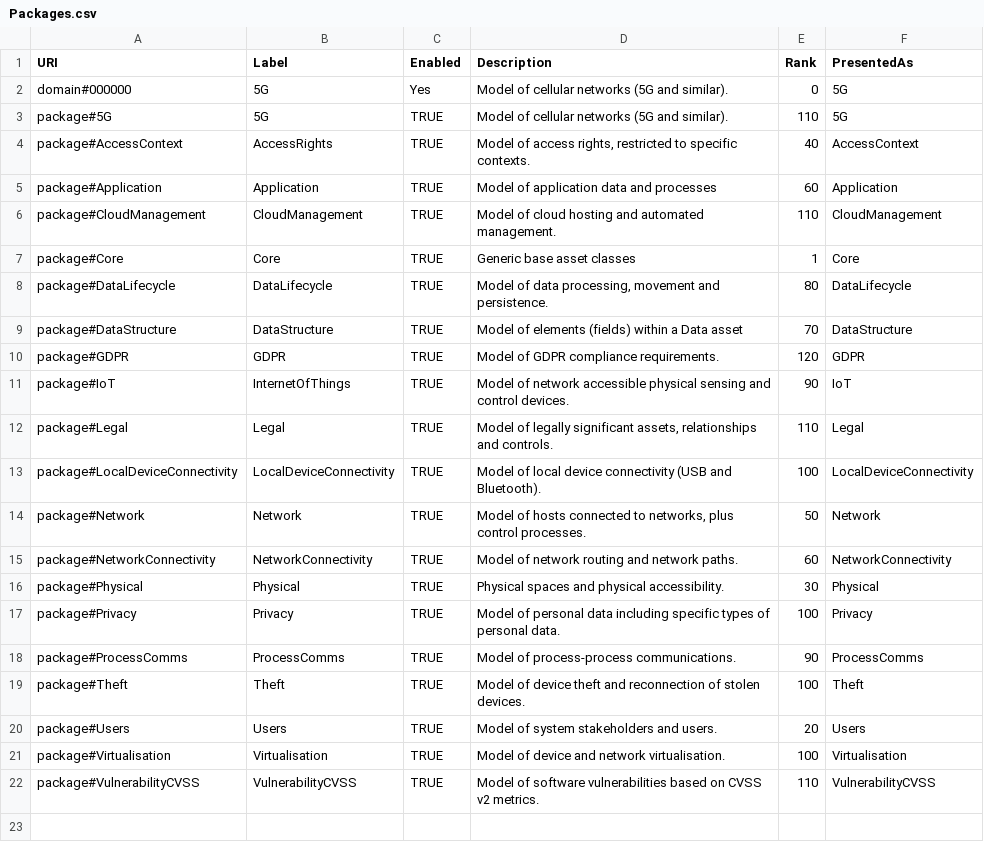
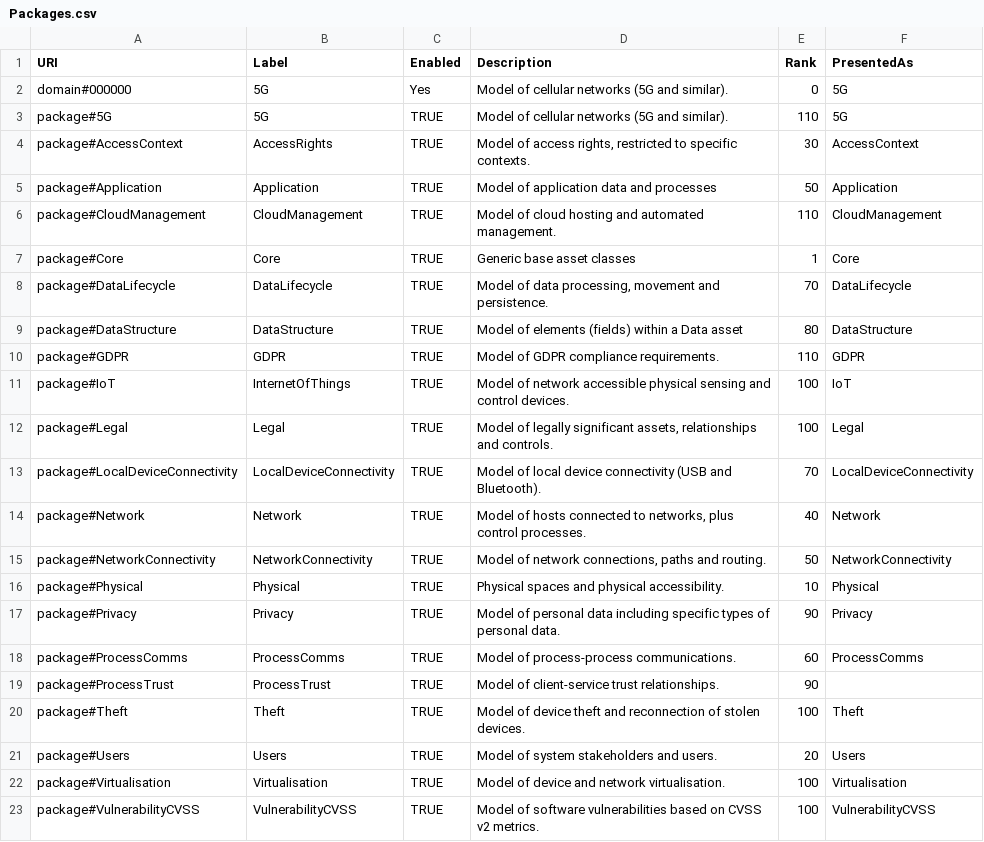
Before and after one commit to Spyderisk/domain-network, a CSV file: csv/Packages.csv, drawn as a sheet.

```diff
--- a/csv/Packages.csv
+++ b/csv/Packages.csv
@@ -3,17 +3,18 @@ domain#000000,5G,Yes,Model of cellular networks (5G and similar).,0,5G
 package#5G,5G,TRUE,Model of cellular networks (5G and similar).,110,5G
-package#AccessContext,AccessRights,TRUE,"Model of access rights, restricted to specific contexts.",40,AccessContext
-package#Application,Application,TRUE,Model of application data and processes,60,Application
+package#AccessContext,AccessRights,TRUE,"Model of access rights, restricted to specific contexts.",30,AccessContext
+package#Application,Application,TRUE,Model of application data and processes,50,Application
 package#CloudManagement,CloudManagement,TRUE,Model of cloud hosting and automated management.,110,CloudManagement
 package#Core,Core,TRUE,Generic base asset classes,1,Core
-package#DataLifecycle,DataLifecycle,TRUE,"Model of data processing, movement and persistence.",80,DataLifecycle
-package#DataStructure,DataStructure,TRUE,Model of elements (fields) within a Data asset,70,DataStructure
-package#GDPR,GDPR,TRUE,Model of GDPR compliance requirements.,120,GDPR
-package#IoT,InternetOfThings,TRUE,Model of network accessible physical sensing and control devices.,90,IoT
-package#Legal,Legal,TRUE,"Model of legally significant assets, relationships and controls.",110,Legal
-package#LocalDeviceConnectivity,LocalDeviceConnectivity,TRUE,Model of local device connectivity (USB and Bluetooth).,100,LocalDeviceConnectivity
-package#Network,Network,TRUE,"Model of hosts connected to networks, plus control processes.",50,Network
-package#NetworkConnectivity,NetworkConnectivity,TRUE,Model of network routing and network paths.,60,NetworkConnectivity
-package#Physical,Physical,TRUE,Physical spaces and physical accessibility.,30,Physical
-package#Privacy,Privacy,TRUE,Model of personal data including specific types of personal data.,100,Privacy
-package#ProcessComms,ProcessComms,TRUE,Model of process-process communications.,90,ProcessComms
+package#DataLifecycle,DataLifecycle,TRUE,"Model of data processing, movement and persistence.",70,DataLifecycle
+package#DataStructure,DataStructure,TRUE,Model of elements (fields) within a Data asset,80,DataStructure
+package#GDPR,GDPR,TRUE,Model of GDPR compliance requirements.,110,GDPR
+package#IoT,InternetOfThings,TRUE,Model of network accessible physical sensing and control devices.,100,IoT
+package#Legal,Legal,TRUE,"Model of legally significant assets, relationships and controls.",100,Legal
+package#LocalDeviceConnectivity,LocalDeviceConnectivity,TRUE,Model of local device connectivity (USB and Bluetooth).,70,LocalDeviceConnectivity
+package#Network,Network,TRUE,"Model of hosts connected to networks, plus control processes.",40,Network
+package#NetworkConnectivity,NetworkConnectivity,TRUE,"Model of network connections, paths and routing.",50,NetworkConnectivity
+package#Physical,Physical,TRUE,Physical spaces and physical accessibility.,10,Physical
+package#Privacy,Privacy,TRUE,Model of personal data including specific types of personal data.,90,Privacy
+package#ProcessComms,ProcessComms,TRUE,Model of process-process communications.,60,ProcessComms
+package#ProcessTrust,ProcessTrust,TRUE,Model of client-service trust relationships.,90,
 package#Theft,Theft,TRUE,Model of device theft and reconnection of stolen devices.,100,Theft
@@ -21,2 +22,2 @@ package#Users,Users,TRUE,Model of system stakeholders and users.,20,Users
 package#Virtualisation,Virtualisation,TRUE,Model of device and network virtualisation.,100,Virtualisation
-package#VulnerabilityCVSS,VulnerabilityCVSS,TRUE,Model of software vulnerabilities based on CVSS v2 metrics.,110,VulnerabilityCVSS
+package#VulnerabilityCVSS,VulnerabilityCVSS,TRUE,Model of software vulnerabilities based on CVSS v2 metrics.,100,VulnerabilityCVSS
```
Also changed, not shown: csv/CASetting.csv, csv/ConstructionPredecessor.csv, 40 other files.
